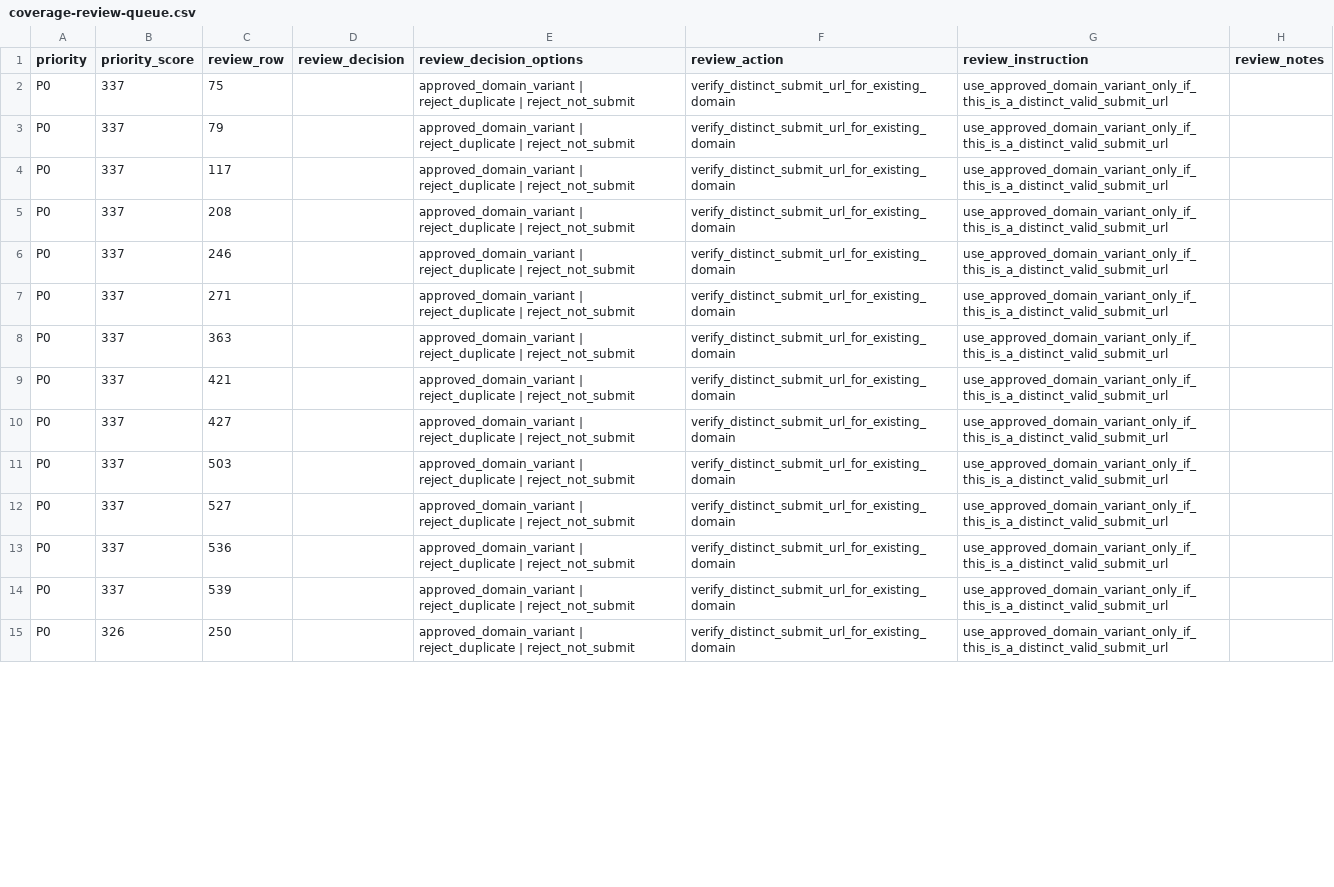
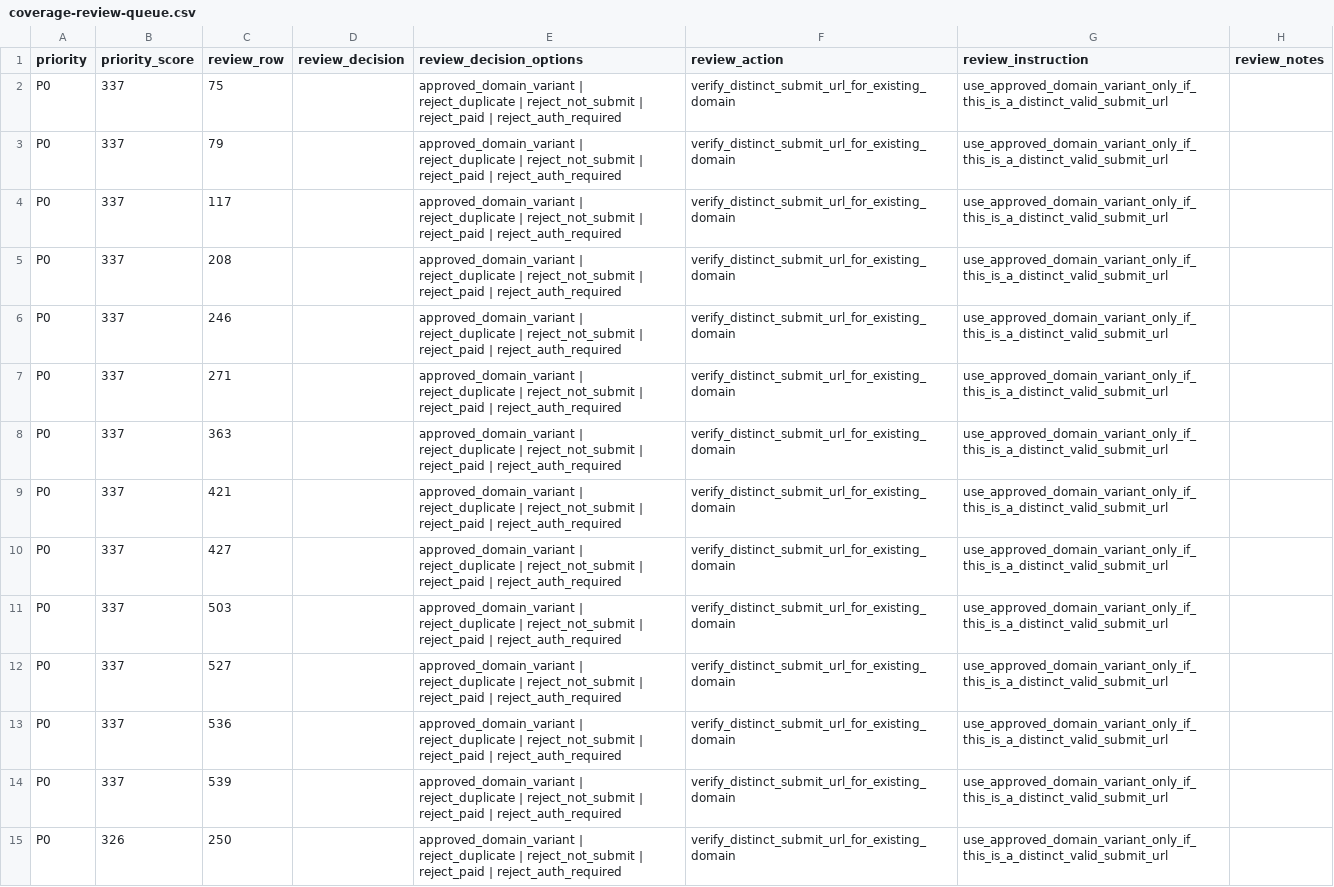
Before and after one commit to camaker/backlink-pilot, a CSV file: backlink-url/coverage-review-queue.csv, drawn as a sheet; only a part is shown; the diff covers the shown part only; the diff names each change by its address in the sheet, - before the commit and + after, or states it on an @@ line.

Commit message:
feat: collect coverage review evidence

```diff
--- a/backlink-url/coverage-review-queue.csv
+++ b/backlink-url/coverage-review-queue.csv
-E2:E15 (review_decision_options): …| reject_not_submit
+E2:E15 (review_decision_options): …| reject_not_submit | reject_paid | reject_auth_required
```
Also changed, not shown: 39 edited cells elsewhere in this file, backlink-url/review-batches/p0-001.csv, 8 other files.
